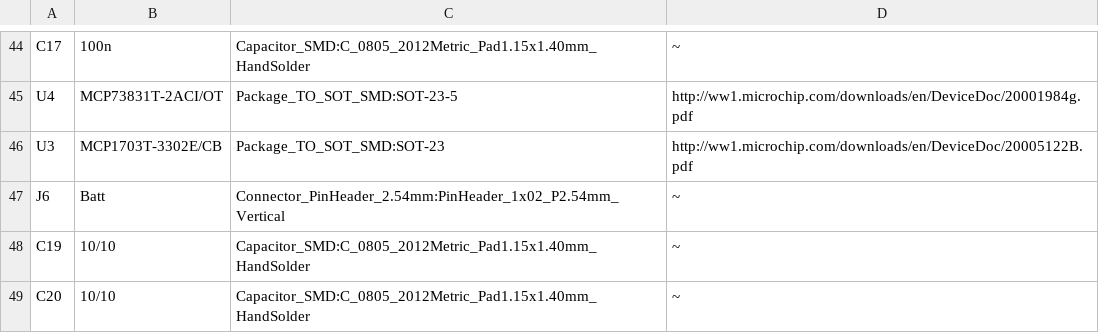
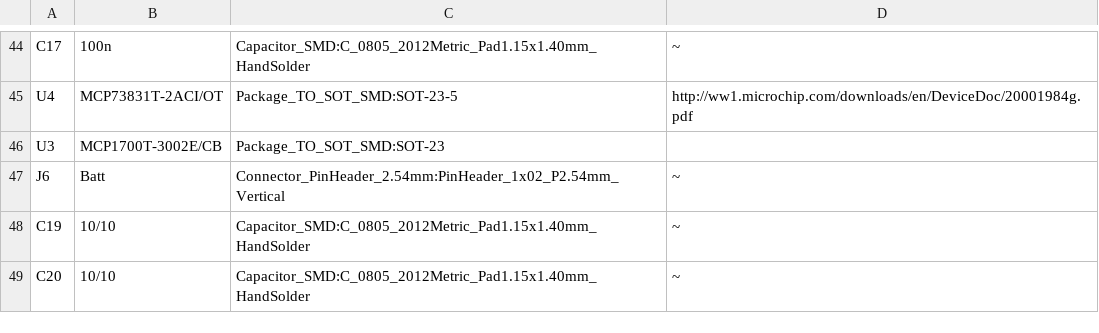
Before and after one commit to jp112sdl/HB-RC-4-Dis-TH, a CSV file: PCB/HB-RC-4-Dis-TH.csv, drawn as a sheet; only a part is shown, gaps mark what is left out; the diff names each change by its address in the sheet, - before the commit and + after, or states it on an @@ line.

Commit message:
upbade bom

```diff
--- a/PCB/HB-RC-4-Dis-TH.csv
+++ b/PCB/HB-RC-4-Dis-TH.csv
-B46: MCP1703T-3302E/CB
+B46: MCP1700T-3002E/CB
-D46: http://ww1.microchip.com/downloads/en/DeviceDoc/20005122B.pdf
+D46: (empty)
```
